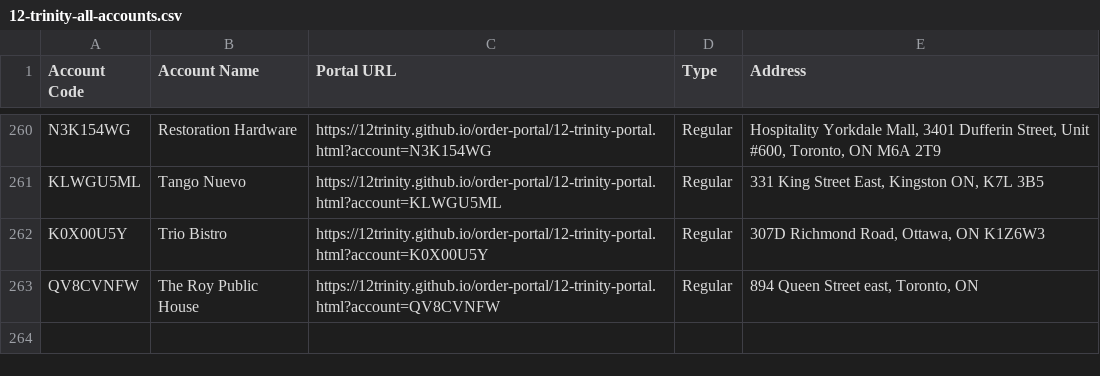
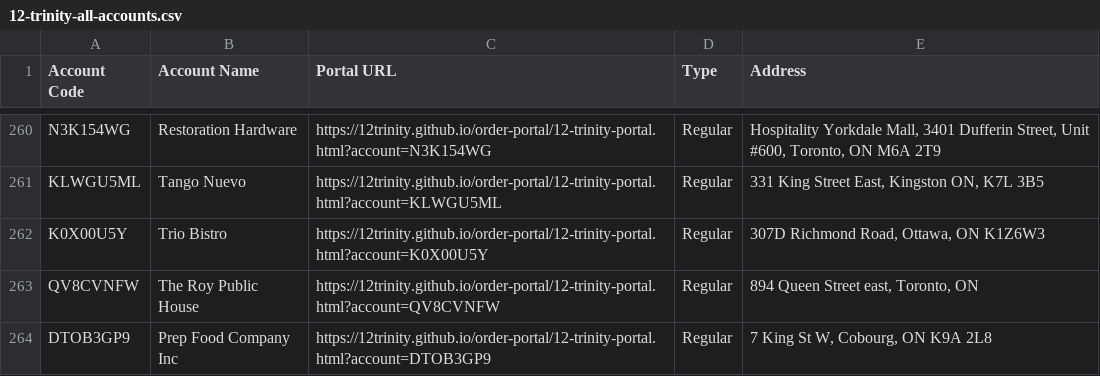
Before and after one commit to 12Trinity/order-portal, a CSV file: 12-trinity-all-accounts.csv, drawn as a sheet; only a part is shown, gaps mark what is left out.

Commit message:
Add files via upload

```diff
--- a/12-trinity-all-accounts.csv
+++ b/12-trinity-all-accounts.csv
@@ -263 +263,2 @@ K0X00U5Y,Trio Bistro,https://12trinity.github.io/order-portal/12-trinity-portal.
 QV8CVNFW,The Roy Public House,https://12trinity.github.io/order-portal/12-trinity-portal.html?account=QV8CVNFW,Regular,"894 Queen Street east, Toronto, ON"
+DTOB3GP9,Prep Food Company Inc,https://12trinity.github.io/order-portal/12-trinity-portal.html?account=DTOB3GP9,Regular,"7 King St W, Cobourg, ON K9A 2L8"
```
